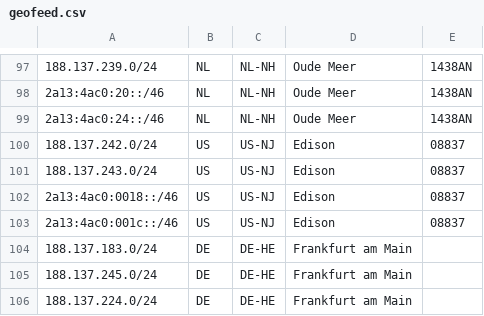
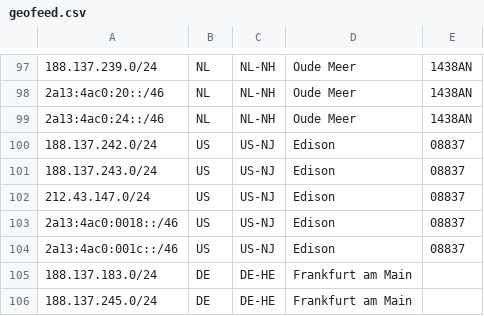
Before and after one commit to fotbo/geofeed, a CSV file: geofeed.csv, drawn as a sheet; only a part is shown, gaps mark what is left out; the shorter side is filled out with more unchanged rows.

Commit message:
add us subnet

```diff
--- a/geofeed.csv
+++ b/geofeed.csv
@@ -101,2 +101,3 @@
 188.137.243.0/24,US,US-NJ,Edison,08837
+212.43.147.0/24,US,US-NJ,Edison,08837
 2a13:4ac0:0018::/46,US,US-NJ,Edison,08837
```
